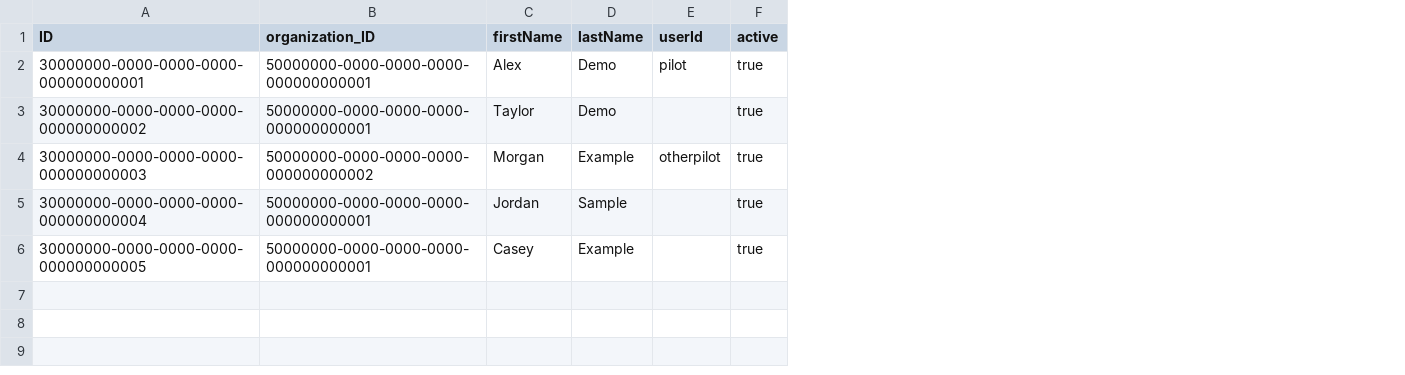
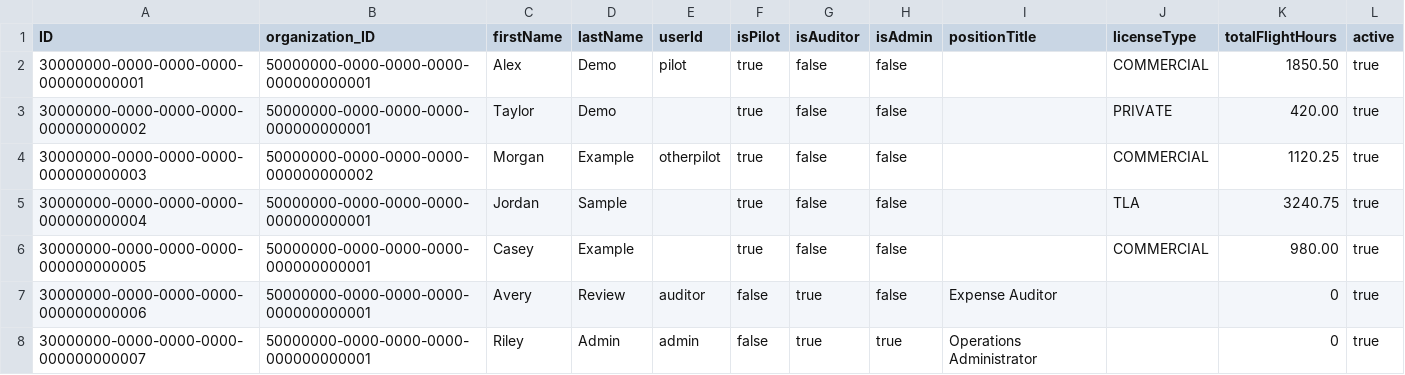
Before and after one commit to luisrnandezc/finfly, a CSV file: db/data/finfly-CrewMembers.csv, drawn as a sheet; the diff names each change by its address in the sheet, - before the commit and + after, or states it on an @@ line.

Commit message:
feat: implement initial version of the admin workflow

```diff
--- a/db/data/finfly-CrewMembers.csv
+++ b/db/data/finfly-CrewMembers.csv
+column F (isPilot), rows 2-6: all true
+column G (isAuditor), rows 2-6: all false
+column H (isAdmin), rows 2-6: all false
+column I (positionTitle), empty
+column J (licenseType), rows 2-6: COMMERCIAL | PRIVATE | COMMERCIAL | TLA | COMMERCIAL
+column K (totalFlightHours), rows 2-6: 1850.50 | 420.00 | 1120.25 | 3240.75 | 980.00
+row 7: 30000000-0000-0000-0000-000000000006 | 50000000-0000-0000-0000-000000000001 | Avery | Review | auditor | false | true | false | Expense Auditor |  | 0 | true
+row 8: 30000000-0000-0000-0000-000000000007 | 50000000-0000-0000-0000-000000000001 | Riley | Admin | admin | false | true | true | Operations Administrator |  | 0 | true
```
Also changed, not shown: db/data/finfly-Aircraft.csv, 31 other files.
